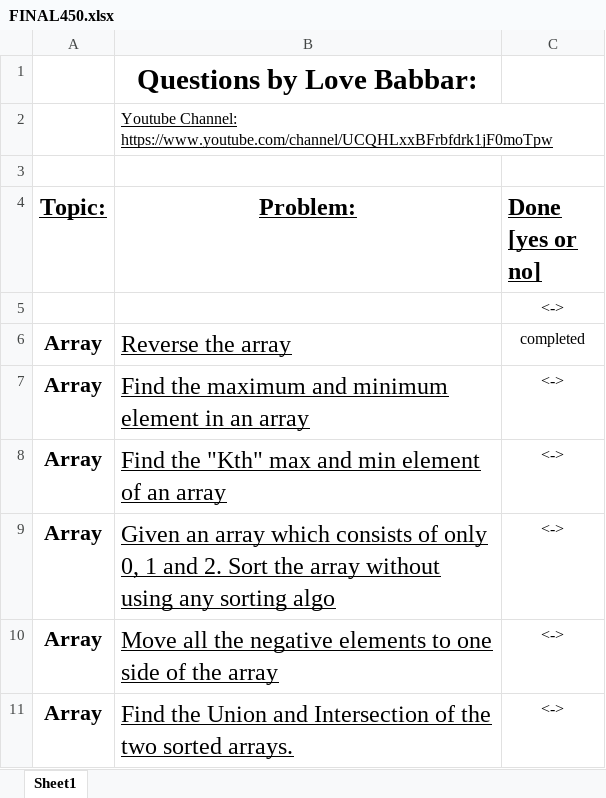
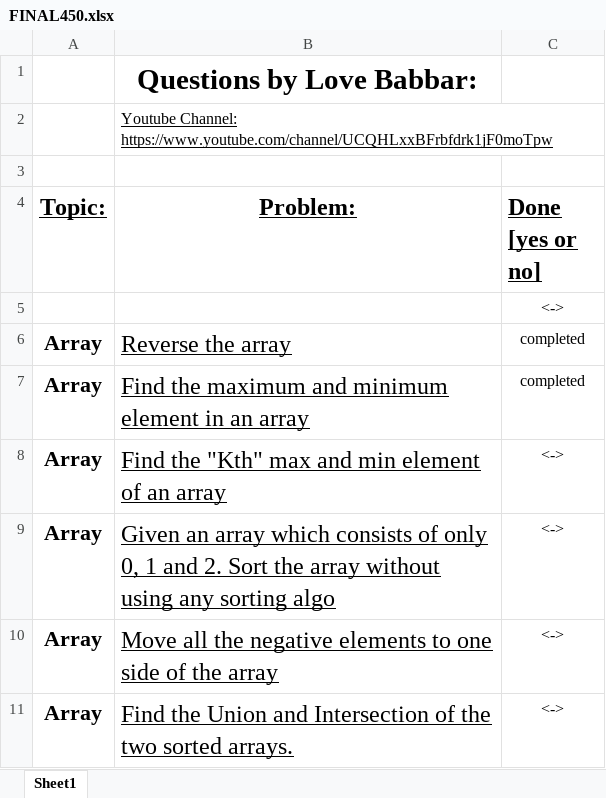
Before and after one commit to Ahsanali059/DSA-The-Master-Piece-, an Excel workbook: FINAL450.xlsx, sheet Sheet1, drawn as a sheet; only a part is shown; values as stored, in another font and other column widths than the file's, no borders; the diff names each change by its address in the sheet, - before the commit and + after, or states it on an @@ line.

```diff
--- a/FINAL450.xlsx (sheet Sheet1)
+++ b/FINAL450.xlsx (sheet Sheet1)
-C7 (Done [yes or no]): <->
+C7 (Done [yes or no]): completed
```
Also changed, not shown: 5 other files.
